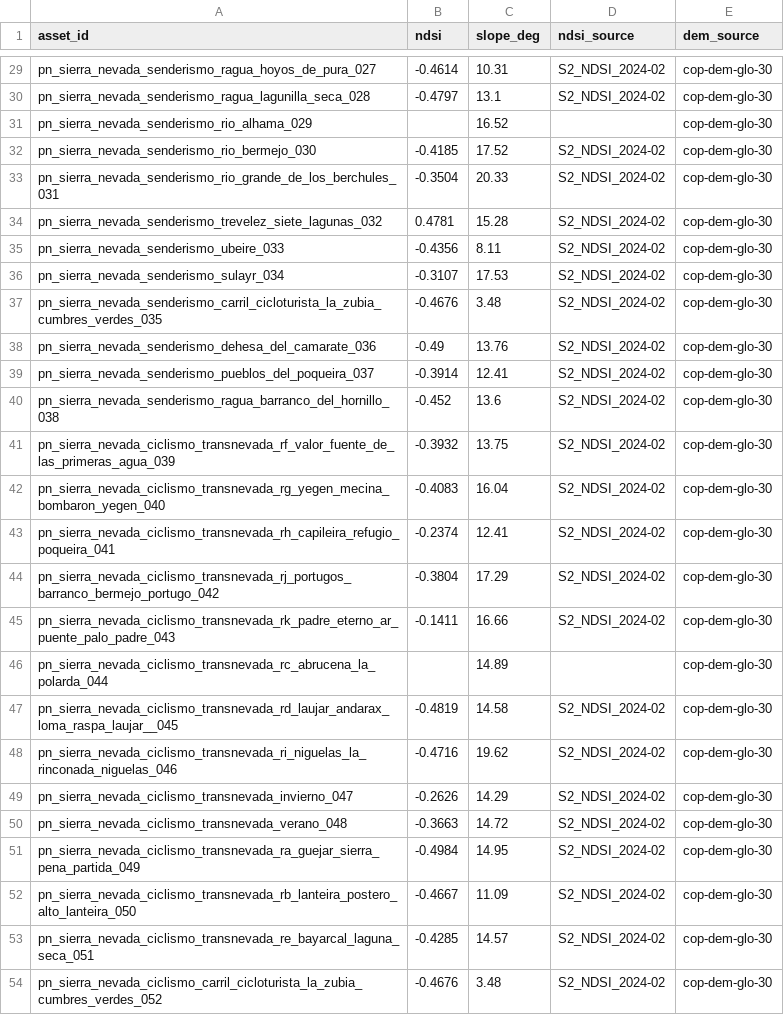
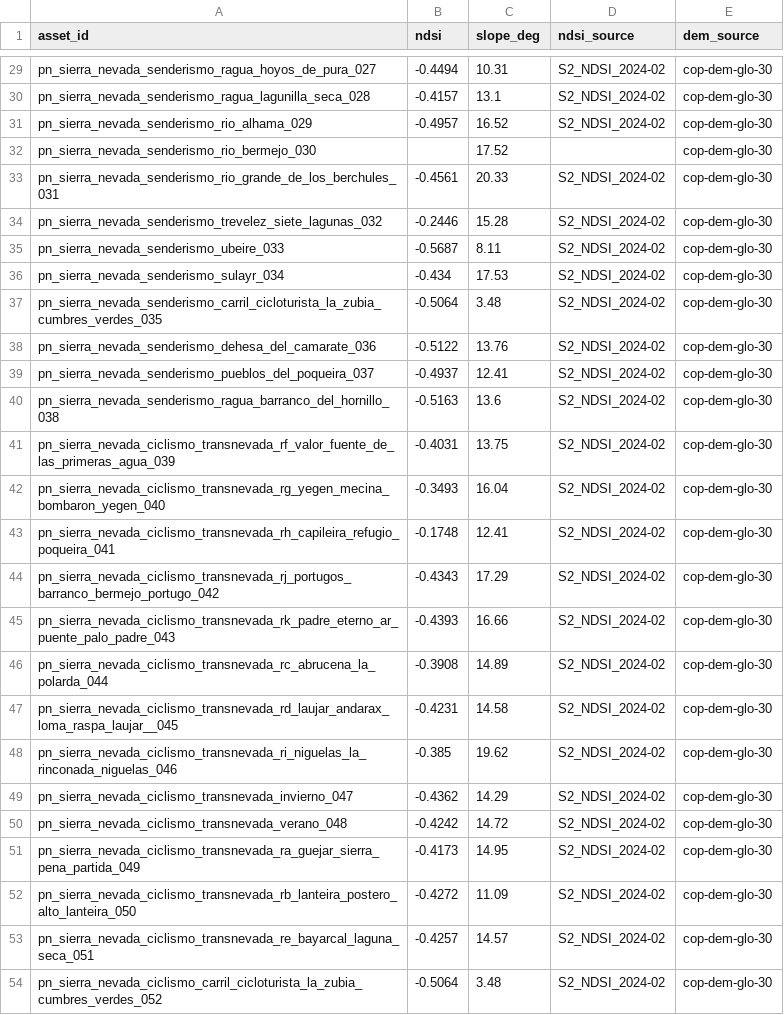
Before and after one commit to soroushkarahrodi79-oss/snto-alpine, a CSV file: clean_assets/sierra_nevada_asset_layers.csv, drawn as a sheet; only a part is shown, gaps mark what is left out; the diff covers the shown part only; the diff names each change by its address in the sheet, - before the commit and + after, or states it on an @@ line.

```diff
--- a/clean_assets/sierra_nevada_asset_layers.csv
+++ b/clean_assets/sierra_nevada_asset_layers.csv
-B29 (ndsi): -0.4614
+B29 (ndsi): -0.4494
-B30 (ndsi): -0.4797
+B30 (ndsi): -0.4157
-B31 (ndsi): (empty)
+B31 (ndsi): -0.4957
-D31 (ndsi_source): (empty)
+D31 (ndsi_source): S2_NDSI_2024-02
-B32 (ndsi): -0.4185
+B32 (ndsi): (empty)
-D32 (ndsi_source): S2_NDSI_2024-02
+D32 (ndsi_source): (empty)
-B33 (ndsi): -0.3504
+B33 (ndsi): -0.4561
-B34 (ndsi): 0.4781
+B34 (ndsi): -0.2446
-B35 (ndsi): -0.4356
+B35 (ndsi): -0.5687
-B36 (ndsi): -0.3107
+B36 (ndsi): -0.434
-B37 (ndsi): -0.4676
+B37 (ndsi): -0.5064
-B38 (ndsi): -0.49
+B38 (ndsi): -0.5122
-B39 (ndsi): -0.3914
+B39 (ndsi): -0.4937
-B40 (ndsi): -0.452
+B40 (ndsi): -0.5163
-B41 (ndsi): -0.3932
+B41 (ndsi): -0.4031
-B42 (ndsi): -0.4083
+B42 (ndsi): -0.3493
-B43 (ndsi): -0.2374
+B43 (ndsi): -0.1748
-B44 (ndsi): -0.3804
+B44 (ndsi): -0.4343
-B45 (ndsi): -0.1411
+B45 (ndsi): -0.4393
-B46 (ndsi): (empty)
+B46 (ndsi): -0.3908
-D46 (ndsi_source): (empty)
+D46 (ndsi_source): S2_NDSI_2024-02
-B47 (ndsi): -0.4819
+B47 (ndsi): -0.4231
-B48 (ndsi): -0.4716
+B48 (ndsi): -0.385
-B49 (ndsi): -0.2626
+B49 (ndsi): -0.4362
-B50 (ndsi): -0.3663
+B50 (ndsi): -0.4242
-B51 (ndsi): -0.4984
+B51 (ndsi): -0.4173
-B52 (ndsi): -0.4667
+B52 (ndsi): -0.4272
-B53 (ndsi): -0.4285
+B53 (ndsi): -0.4257
-B54 (ndsi): -0.4676
+B54 (ndsi): -0.5064
```
Also changed, not shown: 28 edited cells elsewhere in this file, 6 other files.
